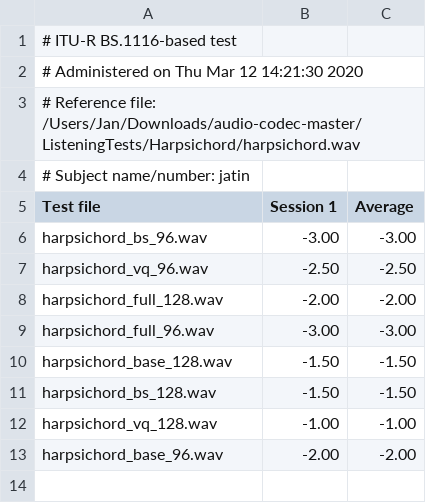
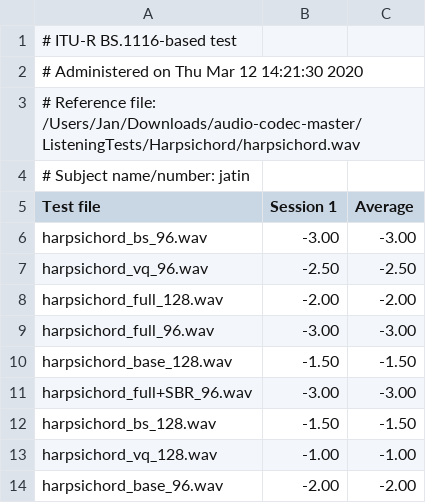
Before and after one commit to Abhipray/audio-codec, a CSV file: ListeningTests/results/jatin_harpsichord.csv, drawn as a sheet; the diff names each change by its address in the sheet, - before the commit and + after, or states it on an @@ line.

Commit message:
Update jatin_harpsichord.csv

```diff
--- a/ListeningTests/results/jatin_harpsichord.csv
+++ b/ListeningTests/results/jatin_harpsichord.csv
+row 11: harpsichord_full+SBR_96.wav | -3.00 | -3.00
```
